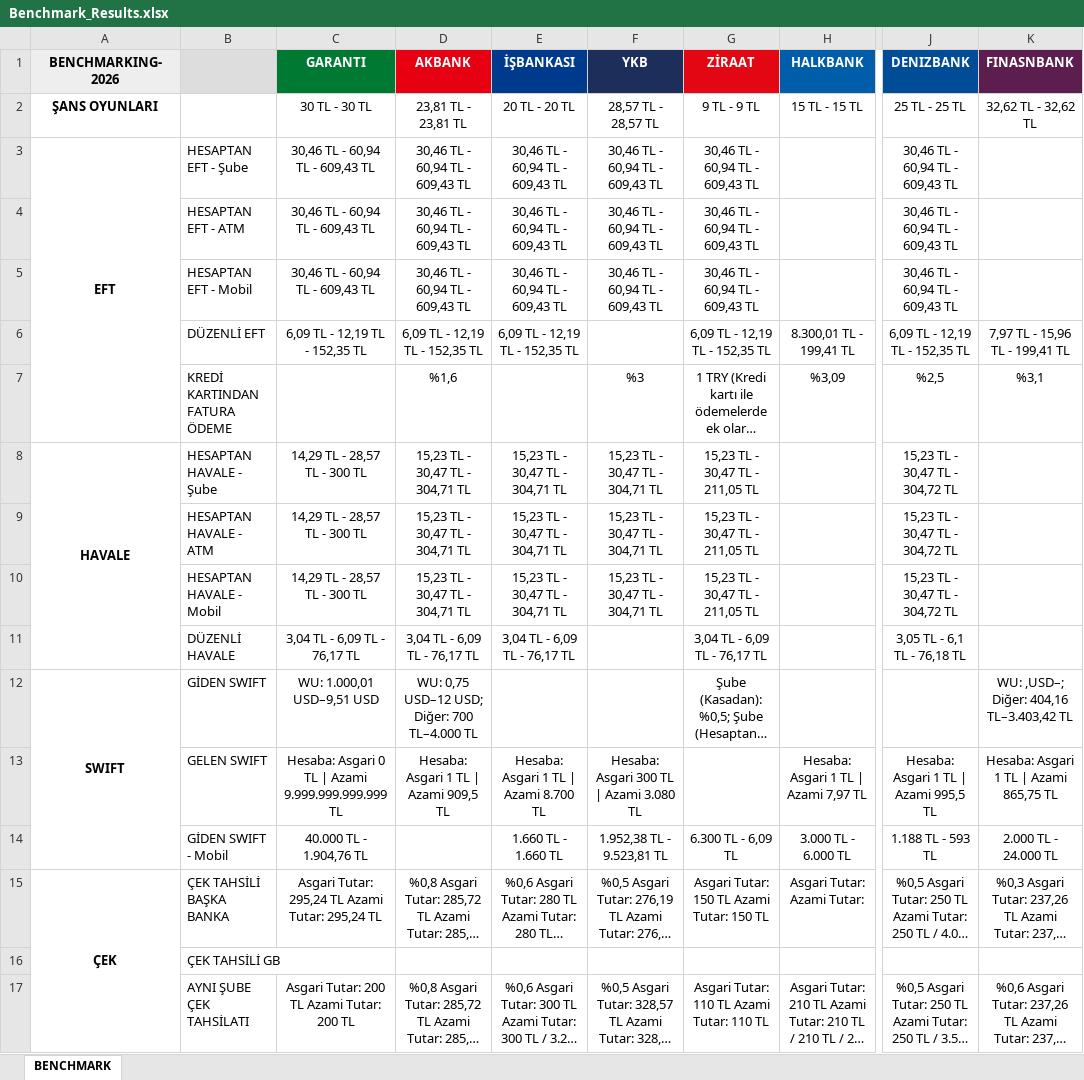
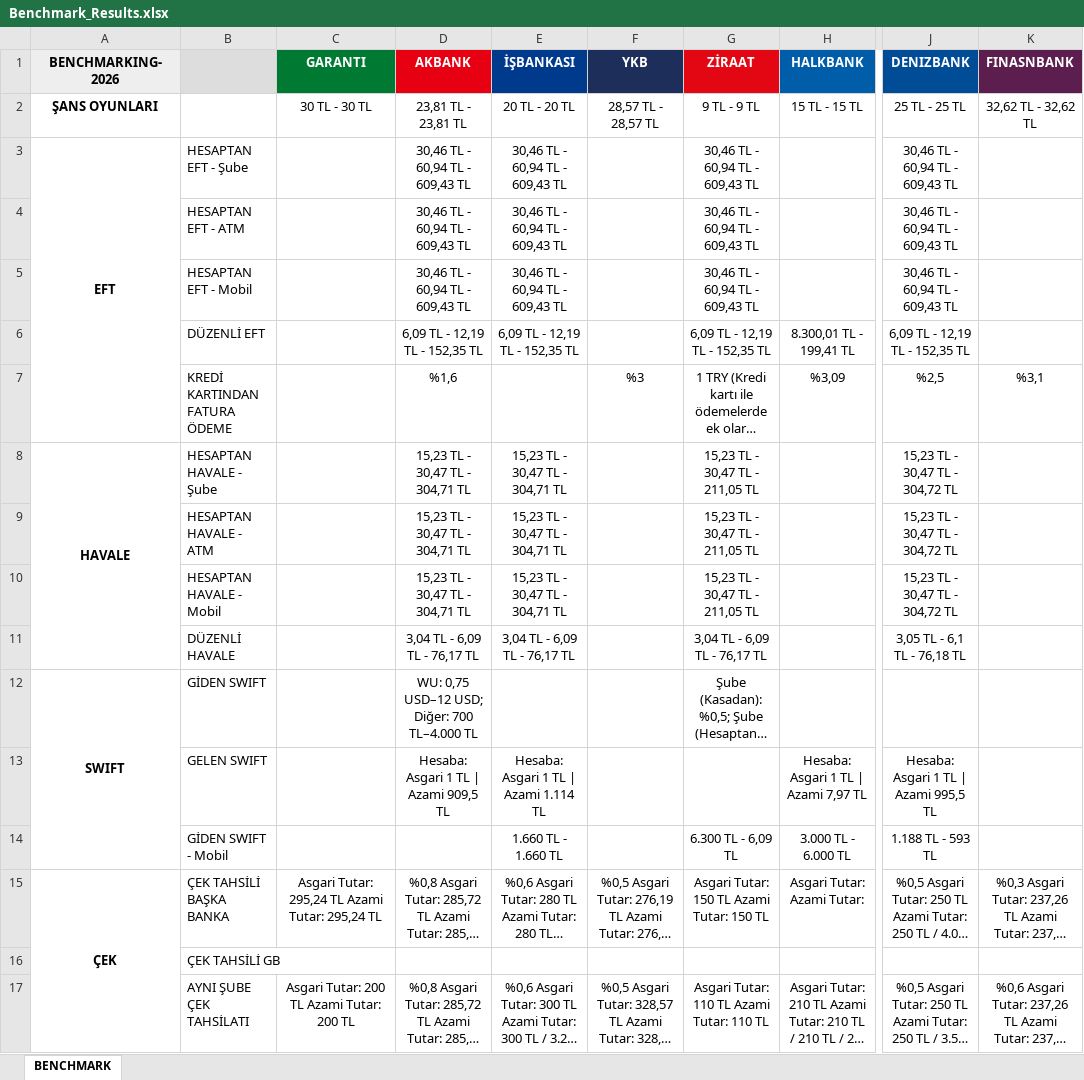
Before and after one commit to omerberkecelik/bankscrape, an Excel workbook: docs/Benchmark_Results.xlsx, sheet BENCHMARK, drawn as a sheet; only a part is shown, gaps mark what is left out; long unchanged cells end in …; values as stored, in another font and other column widths than the file's, no borders; the diff names each change by its address in the sheet, - before the commit and + after, or states it on an @@ line.

```diff
--- a/docs/Benchmark_Results.xlsx (sheet BENCHMARK)
+++ b/docs/Benchmark_Results.xlsx (sheet BENCHMARK)
-C3:C5 (GARANTI): 30,46 TL - 60,94 TL - 609,43 TL
+C3:C5 (GARANTI): (empty)
-F3:F5 (YKB): 30,46 TL - 60,94 TL - 609,43 TL
+F3:F5 (YKB): (empty)
-C6 (GARANTI): 6,09 TL - 12,19 TL - 152,35 TL
+C6 (GARANTI): (empty)
-K6 (FINASNBANK): 7,97 TL - 15,96 TL - 199,41 TL
+K6 (FINASNBANK): (empty)
-C8:C10 (GARANTI): 14,29 TL - 28,57 TL - 300 TL
+C8:C10 (GARANTI): (empty)
-F8:F10 (YKB): 15,23 TL - 30,47 TL - 304,71 TL
+F8:F10 (YKB): (empty)
-C11 (GARANTI): 3,04 TL - 6,09 TL - 76,17 TL
+C11 (GARANTI): (empty)
-C12 (GARANTI): WU: 1.000,01 USD–9,51 USD
+C12 (GARANTI): (empty)
-K12 (FINASNBANK): WU: ,USD–; Diğer: 404,16 TL–3.403,42 TL
+K12 (FINASNBANK): (empty)
-C13 (GARANTI): Hesaba: Asgari 0 TL | Azami 9.999.999.999.999 TL
+C13 (GARANTI): (empty)
-E13 (İŞBANKASI): Hesaba: Asgari 1 TL | Azami 8.700 TL
+E13 (İŞBANKASI): Hesaba: Asgari 1 TL | Azami 1.114 TL
-F13 (YKB): Hesaba: Asgari 300 TL | Azami 3.080 TL
+F13 (YKB): (empty)
-K13 (FINASNBANK): Hesaba: Asgari 1 TL | Azami 865,75 TL
+K13 (FINASNBANK): (empty)
-C14 (GARANTI): 40.000 TL - 1.904,76 TL
+C14 (GARANTI): (empty)
-F14 (YKB): 1.952,38 TL - 9.523,81 TL
+F14 (YKB): (empty)
-K14 (FINASNBANK): 2.000 TL - 24.000 TL
+K14 (FINASNBANK): (empty)
```
